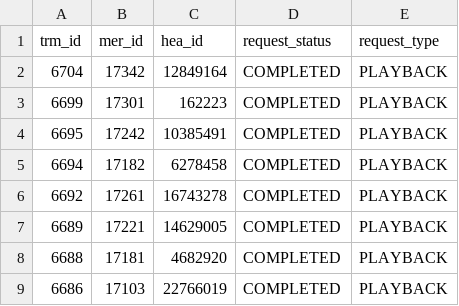
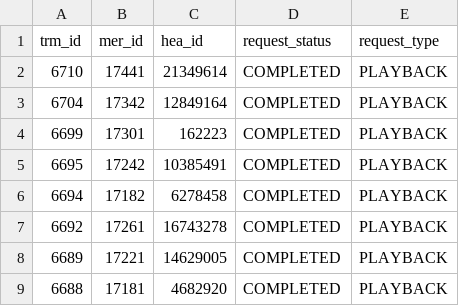
Before and after one commit to hmcts/darts-performance, a CSV file: src/gatling/resources/Transformed_Media_Playback.csv, drawn as a sheet; only a part is shown; the shorter side is filled out with more unchanged rows.

```diff
--- a/src/gatling/resources/Transformed_Media_Playback.csv
+++ b/src/gatling/resources/Transformed_Media_Playback.csv
@@ -1,2 +1,3 @@
 trm_id,mer_id,hea_id,request_status,request_type
+6710,17441,21349614,COMPLETED,PLAYBACK
 6704,17342,12849164,COMPLETED,PLAYBACK
```
Also changed, not shown: src/gatling/resources/Transformed_Media_Download.csv, src/gatling/resources/Transformed_Media_To_Delete.csv, 1 other file.
